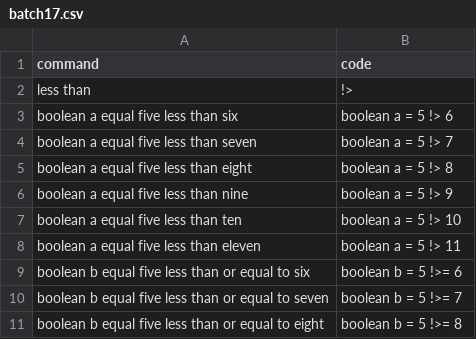
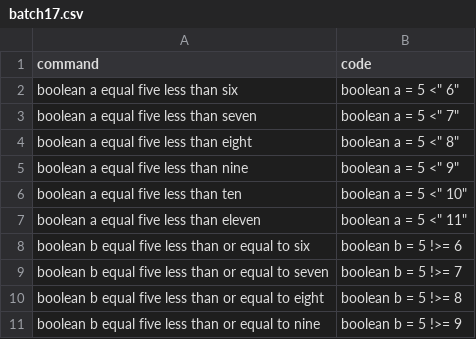
Before and after one commit to Suvetha11/FYP-Dataset, a CSV file: data/batch17.csv, drawn as a sheet; only a part is shown; the shorter side is filled out with more unchanged rows.

Commit message:
Update batch17.csv

```diff
--- a/data/batch17.csv
+++ b/data/batch17.csv
@@ -1,9 +1,8 @@
 command,code
-less than,"!>"
-boolean a equal five less than six,boolean a = 5 !> 6
-boolean a equal five less than seven,boolean a = 5 !> 7
-boolean a equal five less than eight,boolean a = 5 !> 8
-boolean a equal five less than nine,boolean a = 5 !> 9
-boolean a equal five less than ten,boolean a = 5 !> 10
-boolean a equal five less than eleven,boolean a = 5 !> 11
+boolean a equal five less than six,"boolean a = 5 "<" 6"
+boolean a equal five less than seven,"boolean a = 5 "<" 7"
+boolean a equal five less than eight,"boolean a = 5 "<" 8"
+boolean a equal five less than nine,"boolean a = 5 "<" 9"
+boolean a equal five less than ten,"boolean a = 5 "<" 10"
+boolean a equal five less than eleven,"boolean a = 5 "<" 11"
 boolean b equal five less than or equal to six,boolean b = 5 !>= 6
```
